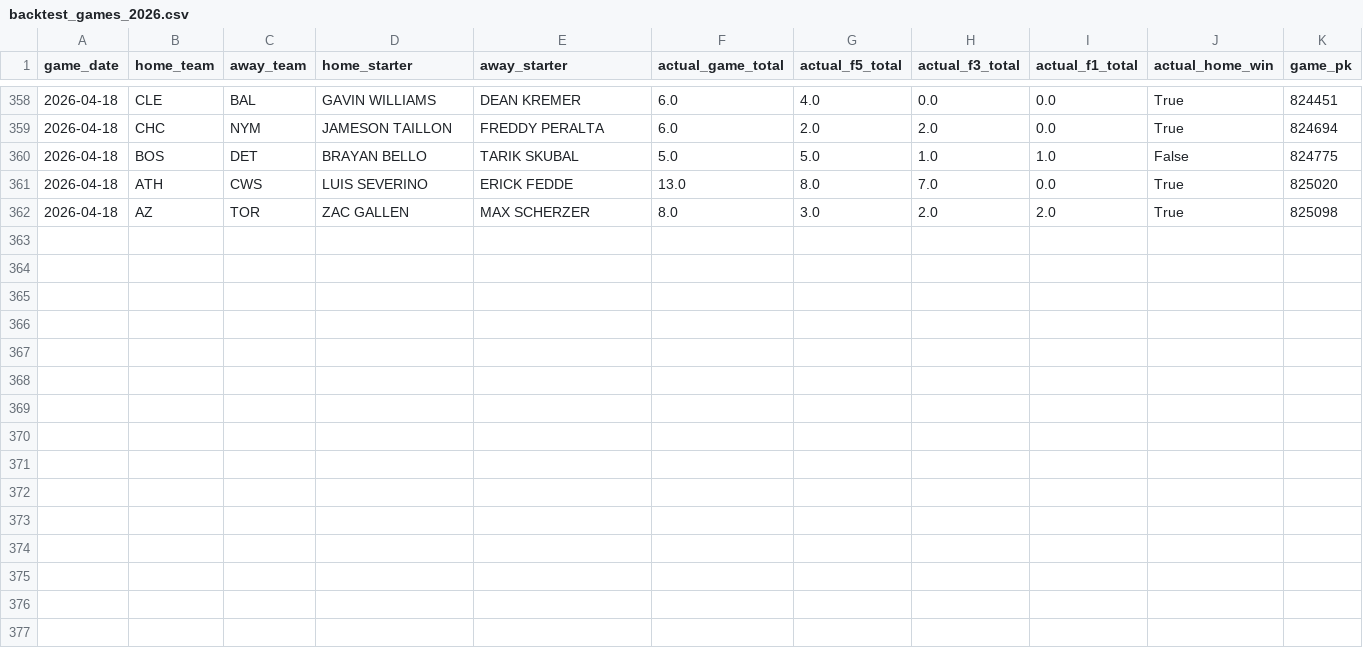
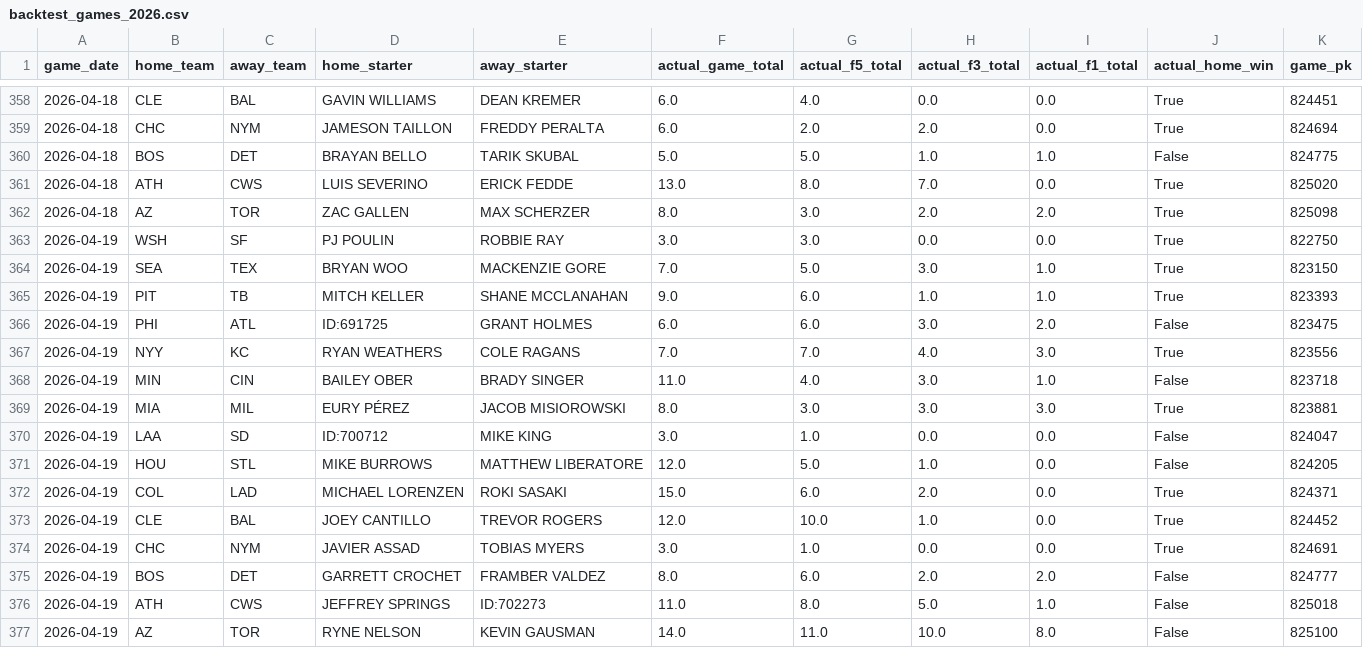
Before and after one commit to dgarcia2424/wizard-picks, a CSV file: data/raw/backtest_games_2026.csv, drawn as a sheet; only a part is shown, gaps mark what is left out.

```diff
--- a/data/raw/backtest_games_2026.csv
+++ b/data/raw/backtest_games_2026.csv
@@ -362 +362,16 @@ game_date,home_team,away_team,home_starter,away_starter,actual_game_total,actual
 2026-04-18,AZ,TOR,ZAC GALLEN,MAX SCHERZER,8.0,3.0,2.0,2.0,True,825098
+2026-04-19,WSH,SF,PJ POULIN,ROBBIE RAY,3.0,3.0,0.0,0.0,True,822750
+2026-04-19,SEA,TEX,BRYAN WOO,MACKENZIE GORE,7.0,5.0,3.0,1.0,True,823150
+2026-04-19,PIT,TB,MITCH KELLER,SHANE MCCLANAHAN,9.0,6.0,1.0,1.0,True,823393
+2026-04-19,PHI,ATL,ID:691725,GRANT HOLMES,6.0,6.0,3.0,2.0,False,823475
+2026-04-19,NYY,KC,RYAN WEATHERS,COLE RAGANS,7.0,7.0,4.0,3.0,True,823556
+2026-04-19,MIN,CIN,BAILEY OBER,BRADY SINGER,11.0,4.0,3.0,1.0,False,823718
+2026-04-19,MIA,MIL,EURY PÉREZ,JACOB MISIOROWSKI,8.0,3.0,3.0,3.0,True,823881
+2026-04-19,LAA,SD,ID:700712,MIKE KING,3.0,1.0,0.0,0.0,False,824047
+2026-04-19,HOU,STL,MIKE BURROWS,MATTHEW LIBERATORE,12.0,5.0,1.0,0.0,False,824205
+2026-04-19,COL,LAD,MICHAEL LORENZEN,ROKI SASAKI,15.0,6.0,2.0,0.0,True,824371
+2026-04-19,CLE,BAL,JOEY CANTILLO,TREVOR ROGERS,12.0,10.0,1.0,0.0,True,824452
+2026-04-19,CHC,NYM,JAVIER ASSAD,TOBIAS MYERS,3.0,1.0,0.0,0.0,True,824691
+2026-04-19,BOS,DET,GARRETT CROCHET,FRAMBER VALDEZ,8.0,6.0,2.0,2.0,False,824777
+2026-04-19,ATH,CWS,JEFFREY SPRINGS,ID:702273,11.0,8.0,5.0,1.0,False,825018
+2026-04-19,AZ,TOR,RYNE NELSON,KEVIN GAUSMAN,14.0,11.0,10.0,8.0,False,825100
```
Also changed, not shown: catboost_info/time_left.tsv, daily_cards/daily_card_2026-04-20.csv, 51 other files.
